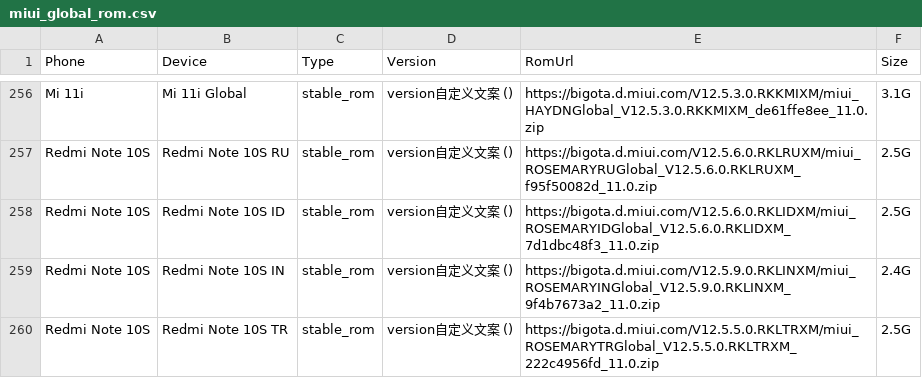
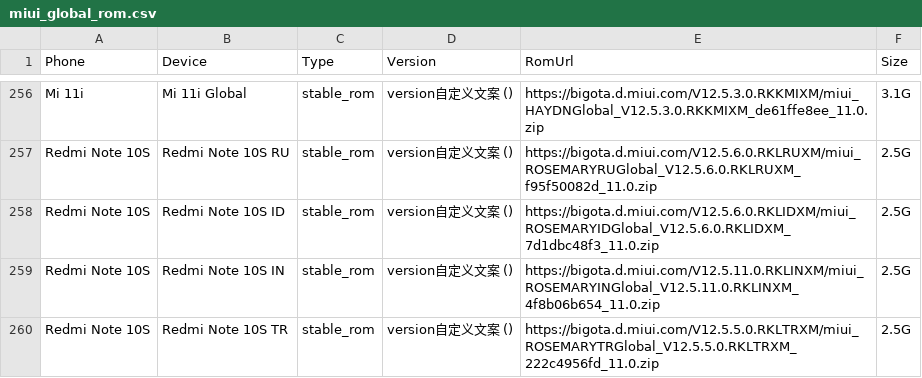
Before and after one commit to wuxianlin/get_android_data, a CSV file: data/miui_global_rom.csv, drawn as a sheet; only a part is shown, gaps mark what is left out; the diff covers the shown part only.

```diff
--- a/data/miui_global_rom.csv
+++ b/data/miui_global_rom.csv
@@ -258,3 +258,3 @@ Redmi Note 10S,Redmi Note 10S RU,stable_rom,version自定义文案 (),https://bi
 Redmi Note 10S,Redmi Note 10S ID,stable_rom,version自定义文案 (),https://bigota.d.miui.com/V12.5.6.0.RKLIDXM/miui_ROSEMARYIDGlobal_V12.5.6.0.RKLIDXM_7d1dbc48f3_11.0.zip,2.5G
-Redmi Note 10S,Redmi Note 10S IN,stable_rom,version自定义文案 (),https://bigota.d.miui.com/V12.5.9.0.RKLINXM/miui_ROSEMARYINGlobal_V12.5.9.0.RKLINXM_9f4b7673a2_11.0.zip,2.4G
+Redmi Note 10S,Redmi Note 10S IN,stable_rom,version自定义文案 (),https://bigota.d.miui.com/V12.5.11.0.RKLINXM/miui_ROSEMARYINGlobal_V12.5.11.0.RKLINXM_4f8b06b654_11.0.zip,2.5G
 Redmi Note 10S,Redmi Note 10S TR,stable_rom,version自定义文案 (),https://bigota.d.miui.com/V12.5.5.0.RKLTRXM/miui_ROSEMARYTRGlobal_V12.5.5.0.RKLTRXM_222c4956fd_11.0.zip,2.5G
```
Also changed, not shown: 10 edited cells elsewhere in this file, data/oplus_gms_devices.csv.
